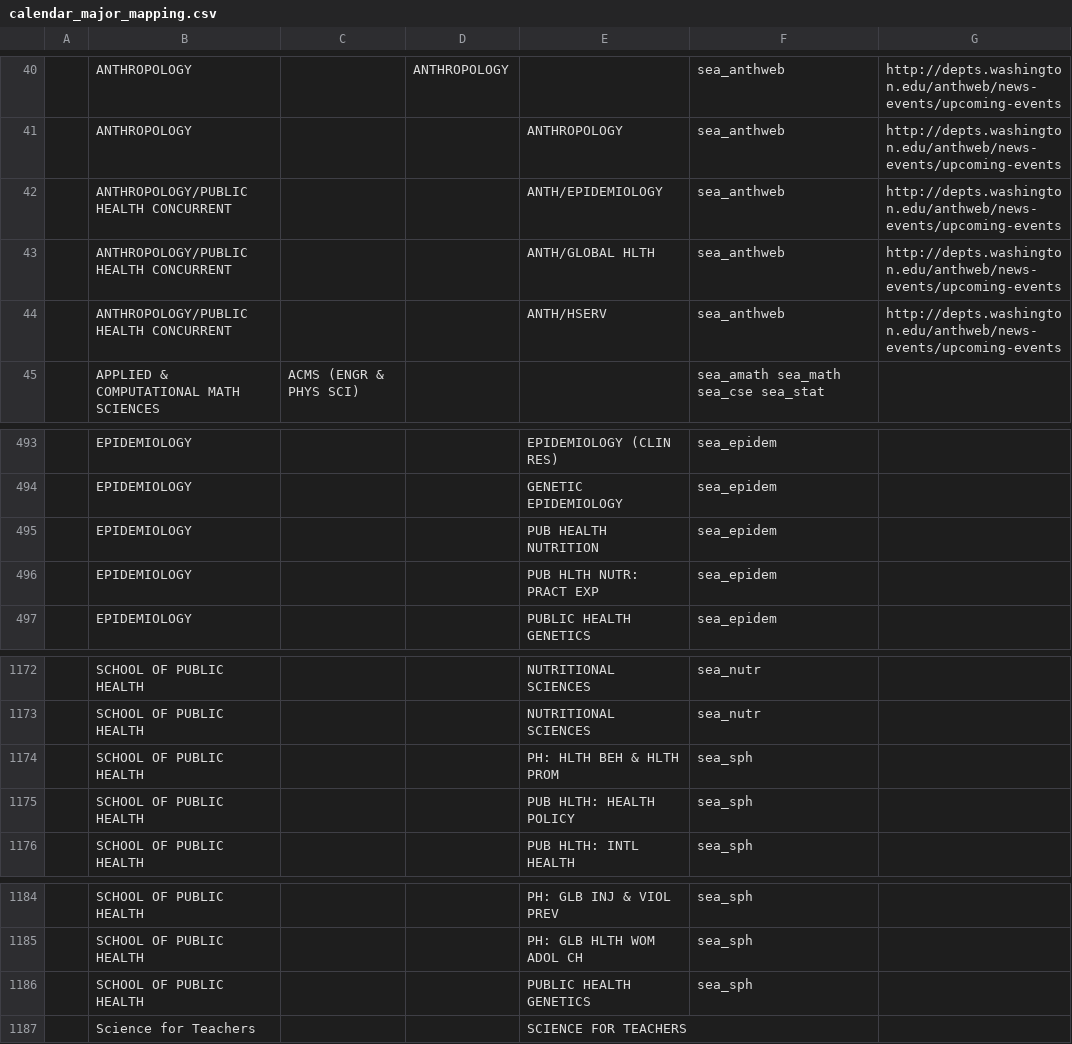
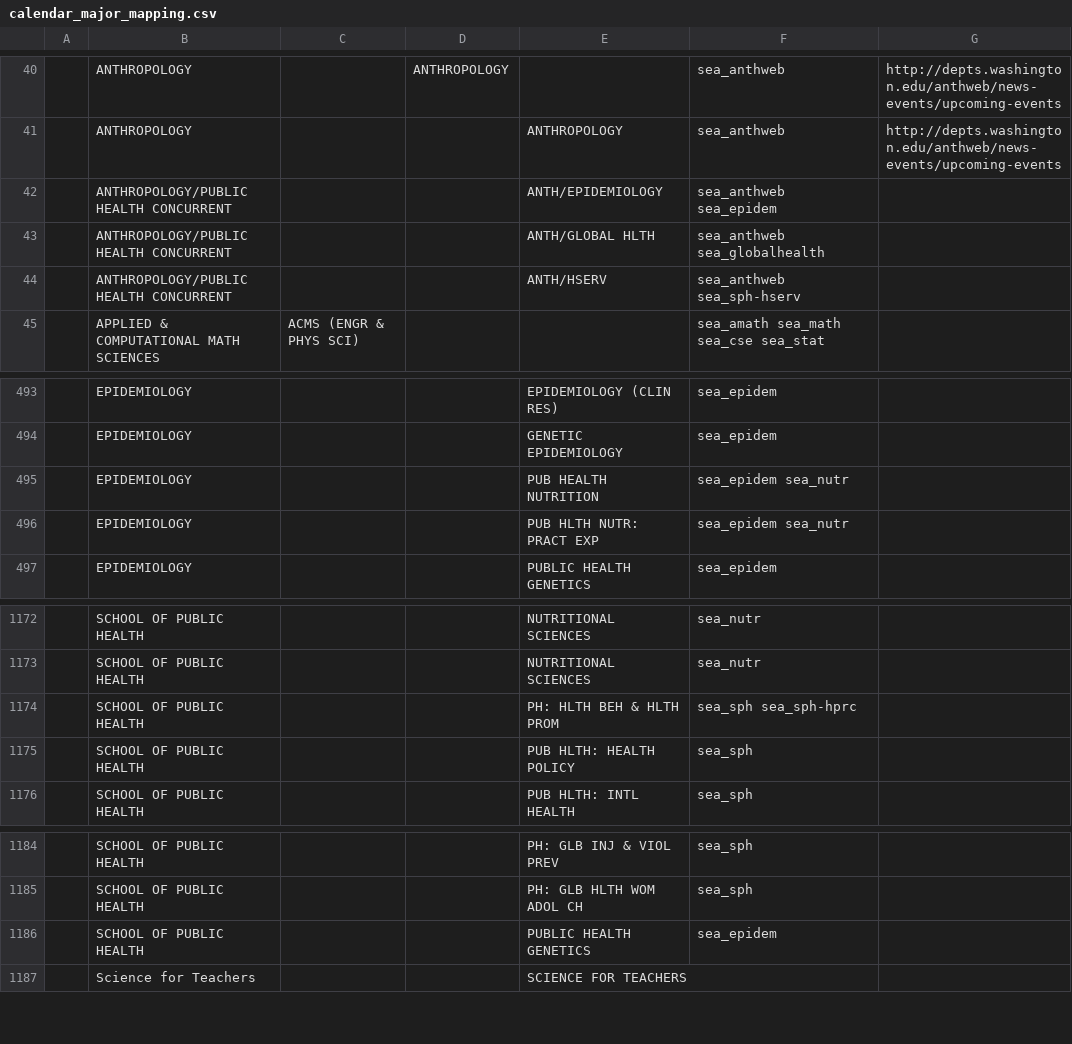
Before and after one commit to uw-it-aca/myuw, a CSV file: myuw_mobile/data/calendar_major_mapping.csv, drawn as a sheet; only a part is shown, gaps mark what is left out.

Commit message:
updating mapping

```diff
--- a/myuw_mobile/data/calendar_major_mapping.csv
+++ b/myuw_mobile/data/calendar_major_mapping.csv
@@ -41,5 +41,5 @@
 ,ANTHROPOLOGY                            ,,,ANTHROPOLOGY            ,sea_anthweb,http://depts.washington.edu/anthweb/news-events/upcoming-events
-,ANTHROPOLOGY/PUBLIC HEALTH CONCURRENT   ,,,ANTH/EPIDEMIOLOGY       ,sea_anthweb,http://depts.washington.edu/anthweb/news-events/upcoming-events
-,ANTHROPOLOGY/PUBLIC HEALTH CONCURRENT   ,,,ANTH/GLOBAL HLTH        ,sea_anthweb,http://depts.washington.edu/anthweb/news-events/upcoming-events
-,ANTHROPOLOGY/PUBLIC HEALTH CONCURRENT   ,,,ANTH/HSERV              ,sea_anthweb,http://depts.washington.edu/anthweb/news-events/upcoming-events
+,ANTHROPOLOGY/PUBLIC HEALTH CONCURRENT   ,,,ANTH/EPIDEMIOLOGY       ,sea_anthweb sea_epidem,
+,ANTHROPOLOGY/PUBLIC HEALTH CONCURRENT   ,,,ANTH/GLOBAL HLTH        ,sea_anthweb sea_globalhealth,
+,ANTHROPOLOGY/PUBLIC HEALTH CONCURRENT   ,,,ANTH/HSERV              ,sea_anthweb sea_sph-hserv,
 ,APPLIED & COMPUTATIONAL MATH SCIENCES   ,ACMS (ENGR & PHYS SCI)  ,,,sea_amath sea_math sea_cse sea_stat,
@@ -494,4 +494,4 @@
 ,EPIDEMIOLOGY                            ,,,GENETIC EPIDEMIOLOGY    ,sea_epidem,
-,EPIDEMIOLOGY                            ,,,PUB HEALTH NUTRITION    ,sea_epidem,
-,EPIDEMIOLOGY                            ,,,PUB HLTH NUTR: PRACT EXP,sea_epidem,
+,EPIDEMIOLOGY                            ,,,PUB HEALTH NUTRITION    ,sea_epidem sea_nutr,
+,EPIDEMIOLOGY                            ,,,PUB HLTH NUTR: PRACT EXP,sea_epidem sea_nutr,
 ,EPIDEMIOLOGY                            ,,,PUBLIC HEALTH GENETICS  ,sea_epidem,
@@ -1173,3 +1173,3 @@
 ,SCHOOL OF PUBLIC HEALTH                 ,,,NUTRITIONAL SCIENCES    ,sea_nutr,
-,SCHOOL OF PUBLIC HEALTH                 ,,,PH: HLTH BEH & HLTH PROM,sea_sph,
+,SCHOOL OF PUBLIC HEALTH                 ,,,PH: HLTH BEH & HLTH PROM,sea_sph sea_sph-hprc,
 ,SCHOOL OF PUBLIC HEALTH                 ,,,PUB HLTH: HEALTH POLICY ,sea_sph,
@@ -1185,3 +1185,3 @@
 ,SCHOOL OF PUBLIC HEALTH                 ,,,PH: GLB HLTH WOM ADOL CH,sea_sph,
-,SCHOOL OF PUBLIC HEALTH                 ,,,PUBLIC HEALTH GENETICS  ,sea_sph,
+,SCHOOL OF PUBLIC HEALTH                 ,,,PUBLIC HEALTH GENETICS  ,sea_epidem,
 ,Science for Teachers                    ,,,SCIENCE FOR TEACHERS    ,,
```
